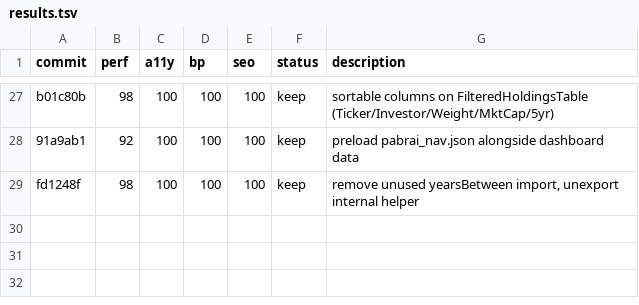
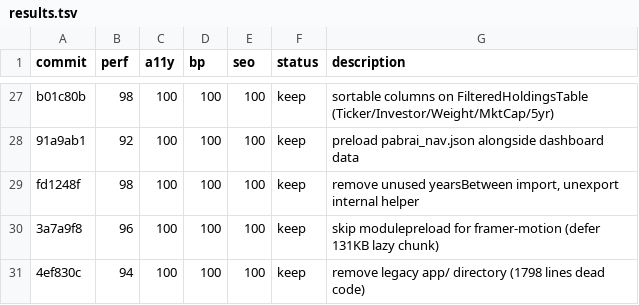
Before and after one commit to avinash753159/BBMB-Index, a TSV file: results.tsv, drawn as a sheet; only a part is shown, gaps mark what is left out.

```diff
--- a/results.tsv
+++ b/results.tsv
@@ -29 +29,3 @@ b01c80b	98	100	100	100	keep	sortable columns on FilteredHoldingsTable (Ticker/In
 fd1248f	98	100	100	100	keep	remove unused yearsBetween import, unexport internal helper
+3a7a9f8	96	100	100	100	keep	skip modulepreload for framer-motion (defer 131KB lazy chunk)
+4ef830c	94	100	100	100	keep	remove legacy app/ directory (1798 lines dead code)
```
